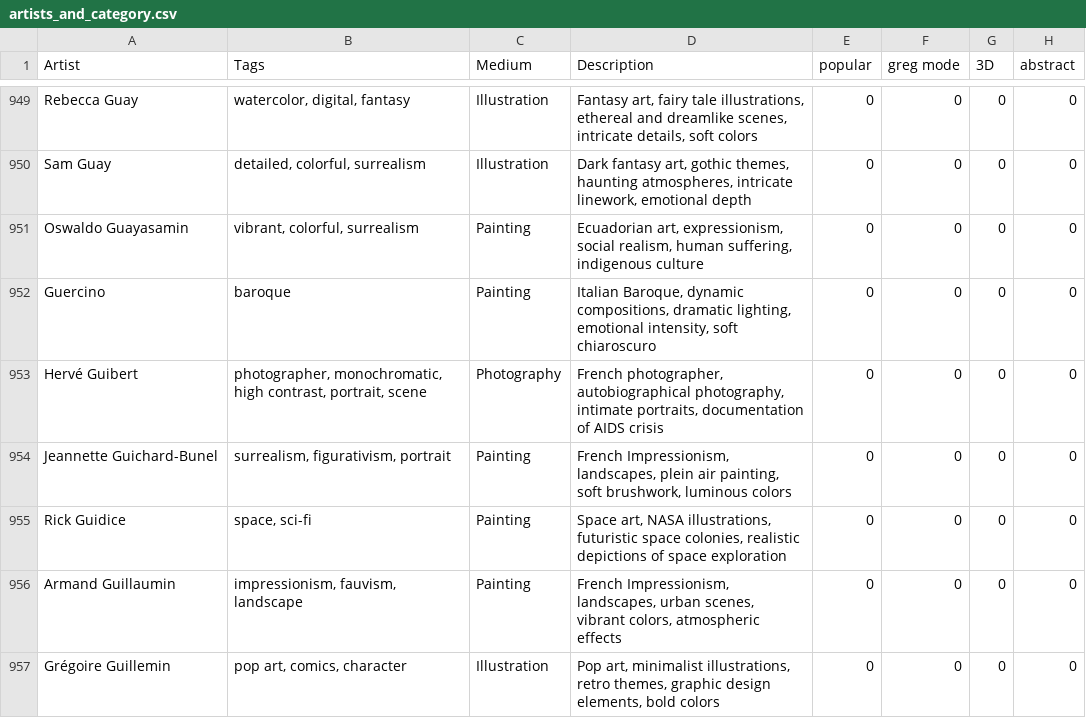
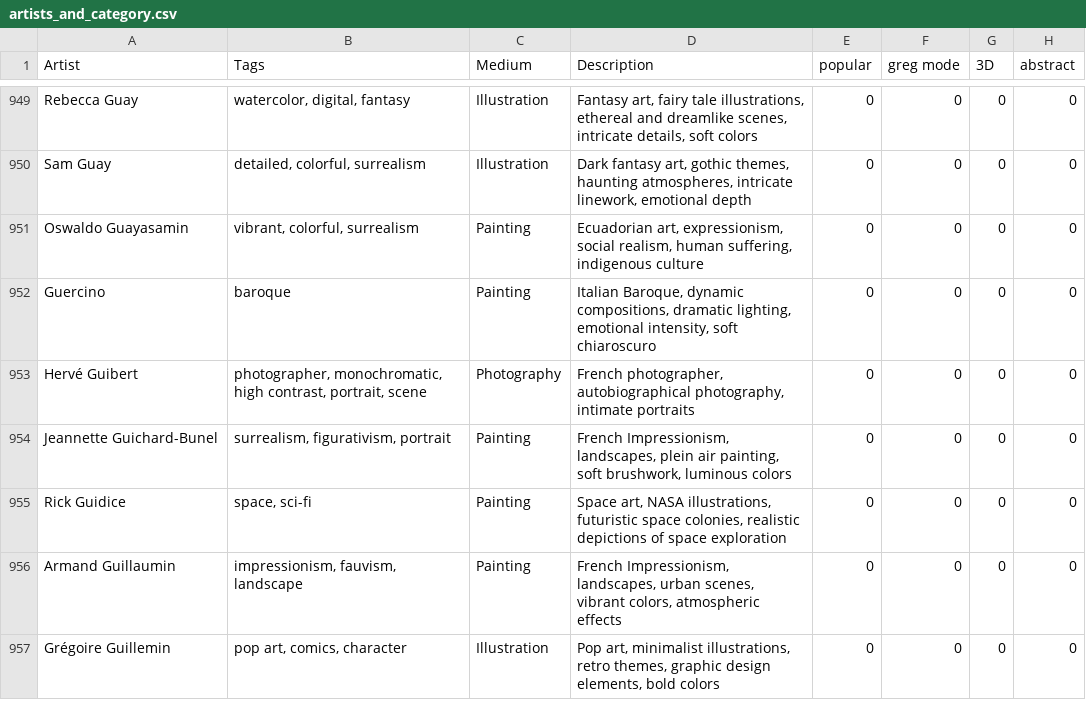
Before and after one commit to yownas/RuinedFooocus, a CSV file: random_prompt/csvfiles/artists_and_category.csv, drawn as a sheet; only a part is shown, gaps mark what is left out; the diff names each change by its address in the sheet, - before the commit and + after, or states it on an @@ line.

```diff
--- a/random_prompt/csvfiles/artists_and_category.csv
+++ b/random_prompt/csvfiles/artists_and_category.csv
-D953 (Description): …photography, intimate portraits, documentation of AIDS crisis
+D953 (Description): …photography, intimate portraits
```
Also changed, not shown: random_prompt/csvfiles/config/default_config.csv, random_prompt/csvfiles/episodetitles.csv, 19 other files.
